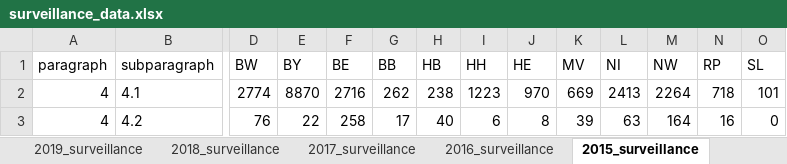
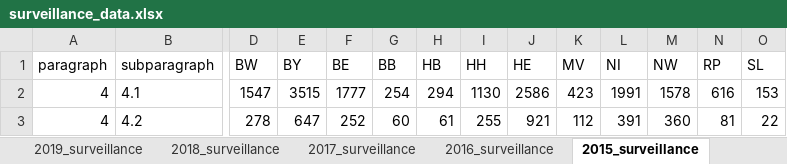
Before and after one commit to JakobUnterholzner/DataLiteracy, an Excel workbook: dat/surveillance_data.xlsx, sheet 2015_surveillance, drawn as a sheet; only a part is shown, gaps mark what is left out; values as stored, in another font and other column widths than the file's, no borders; the diff covers the shown part only; the diff names each change by its address in the sheet, - before the commit and + after, or states it on an @@ line.

Commit message:
added mobile user data & additional surveillance years

```diff
--- a/dat/surveillance_data.xlsx (sheet 2015_surveillance)
+++ b/dat/surveillance_data.xlsx (sheet 2015_surveillance)
-D2 (BW): 2774
+D2 (BW): 1547
-E2 (BY): 8870
+E2 (BY): 3515
-F2 (BE): 2716
+F2 (BE): 1777
-G2 (BB): 262
+G2 (BB): 254
-H2 (HB): 238
+H2 (HB): 294
-I2 (HH): 1223
+I2 (HH): 1130
-J2 (HE): 970
+J2 (HE): 2586
-K2 (MV): 669
+K2 (MV): 423
-L2 (NI): 2413
+L2 (NI): 1991
-M2 (NW): 2264
+M2 (NW): 1578
-N2 (RP): 718
+N2 (RP): 616
-O2 (SL): 101
+O2 (SL): 153
-D3 (BW): 76
+D3 (BW): 278
-E3 (BY): 22
+E3 (BY): 647
-F3 (BE): 258
+F3 (BE): 252
-G3 (BB): 17
+G3 (BB): 60
-H3 (HB): 40
+H3 (HB): 61
-I3 (HH): 6
+I3 (HH): 255
-J3 (HE): 8
+J3 (HE): 921
-K3 (MV): 39
+K3 (MV): 112
-L3 (NI): 63
+L3 (NI): 391
-M3 (NW): 164
+M3 (NW): 360
-N3 (RP): 16
+N3 (RP): 81
-O3 (SL): 0
+O3 (SL): 22
```
Also changed, not shown: 12 edited cells elsewhere in this sheet, sheet 2012_surveillance, other sheet tabs, 1 other file.
